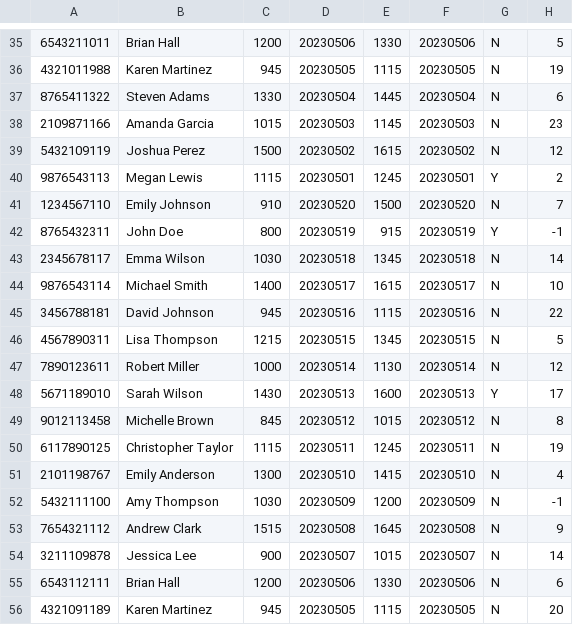
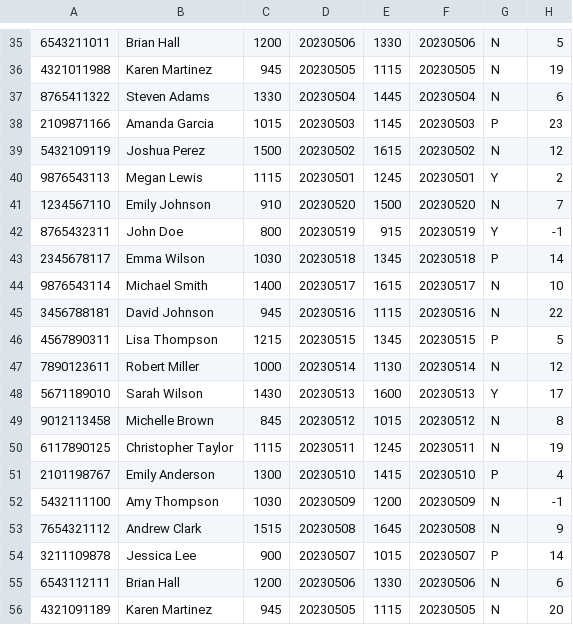
Before and after one commit to FHTW-HWSE/projekt-group14-hospital, a CSV file: programFiles/PatientData/PatientDataDB.csv, drawn as a sheet; only a part is shown, gaps mark what is left out; the diff covers the shown part only.

```diff
--- a/programFiles/PatientData/PatientDataDB.csv
+++ b/programFiles/PatientData/PatientDataDB.csv
@@ -37,3 +37,3 @@
 8765411322,Steven Adams,1330,20230504,1445,20230504,N,6
-2109871166,Amanda Garcia,1015,20230503,1145,20230503,N,23
+2109871166,Amanda Garcia,1015,20230503,1145,20230503,P,23
 5432109119,Joshua Perez,1500,20230502,1615,20230502,N,12
@@ -42,6 +42,6 @@
 8765432311,John Doe,800,20230519,915,20230519,Y,-1
-2345678117,Emma Wilson,1030,20230518,1345,20230518,N,14
+2345678117,Emma Wilson,1030,20230518,1345,20230518,P,14
 9876543114,Michael Smith,1400,20230517,1615,20230517,N,10
 3456788181,David Johnson,945,20230516,1115,20230516,N,22
-4567890311,Lisa Thompson,1215,20230515,1345,20230515,N,5
+4567890311,Lisa Thompson,1215,20230515,1345,20230515,P,5
 7890123611,Robert Miller,1000,20230514,1130,20230514,N,12
@@ -50,6 +50,6 @@
 6117890125,Christopher Taylor,1115,20230511,1245,20230511,N,19
-2101198767,Emily Anderson,1300,20230510,1415,20230510,N,4
+2101198767,Emily Anderson,1300,20230510,1415,20230510,P,4
 5432111100,Amy Thompson,1030,20230509,1200,20230509,N,-1
 7654321112,Andrew Clark,1515,20230508,1645,20230508,N,9
-3211109878,Jessica Lee,900,20230507,1015,20230507,N,14
+3211109878,Jessica Lee,900,20230507,1015,20230507,P,14
 6543112111,Brian Hall,1200,20230506,1330,20230506,N,6
```
Also changed, not shown: 11 edited cells elsewhere in this file, 4 other files.
